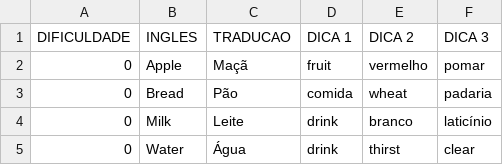
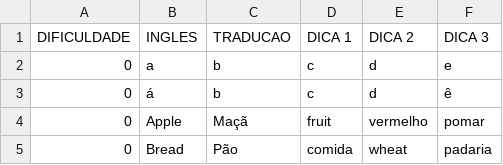
Before and after one commit to Kelly-Almeida/TestesAllegro, a CSV file: resources/palavra em ingles_dicas preenchidas.csv, drawn as a sheet; only a part is shown; the shorter side is filled out with more unchanged rows; the diff names each change by its address in the sheet, - before the commit and + after, or states it on an @@ line.

```diff
--- a/resources/palavra em ingles_dicas preenchidas.csv
+++ b/resources/palavra em ingles_dicas preenchidas.csv
+row 2: 0 | a | b | c | d | e
+row 3: 0 | á | b | c | d | ê
```
Also changed, not shown: 6 other files.
